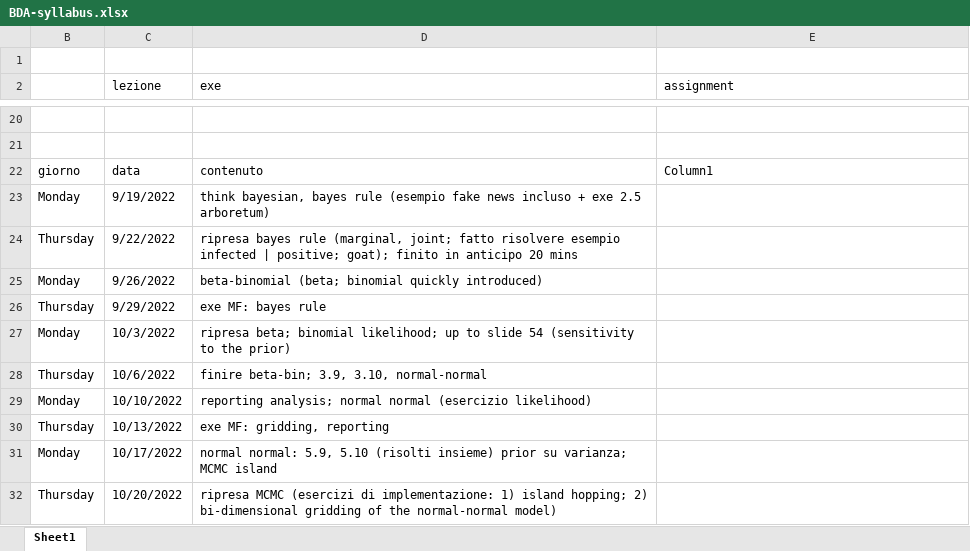
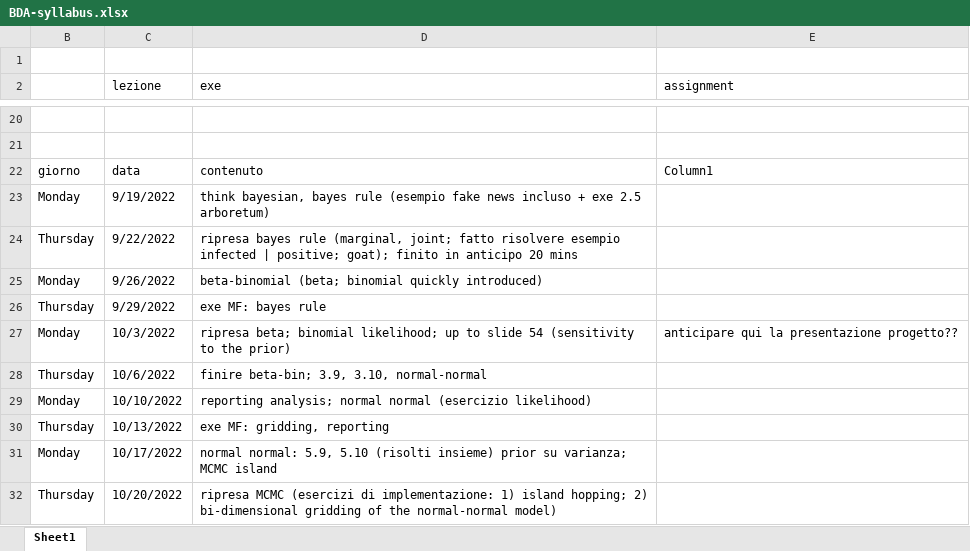
Before and after one commit to gcorani/bda, an Excel workbook: syllabus-and-improv/BDA-syllabus.xlsx, sheet Sheet1, drawn as a sheet; only a part is shown, gaps mark what is left out; values as stored, in another font and other column widths than the file's, no cell formats; table styles not drawn; the diff names each change by its address in the sheet, - before the commit and + after, or states it on an @@ line.

```diff
--- a/syllabus-and-improv/BDA-syllabus.xlsx (sheet Sheet1)
+++ b/syllabus-and-improv/BDA-syllabus.xlsx (sheet Sheet1)
-E27 (assignment): (empty)
+E27 (assignment): anticipare qui la presentazione progetto??
```
Also changed, not shown: cell formats, 15 other files.
